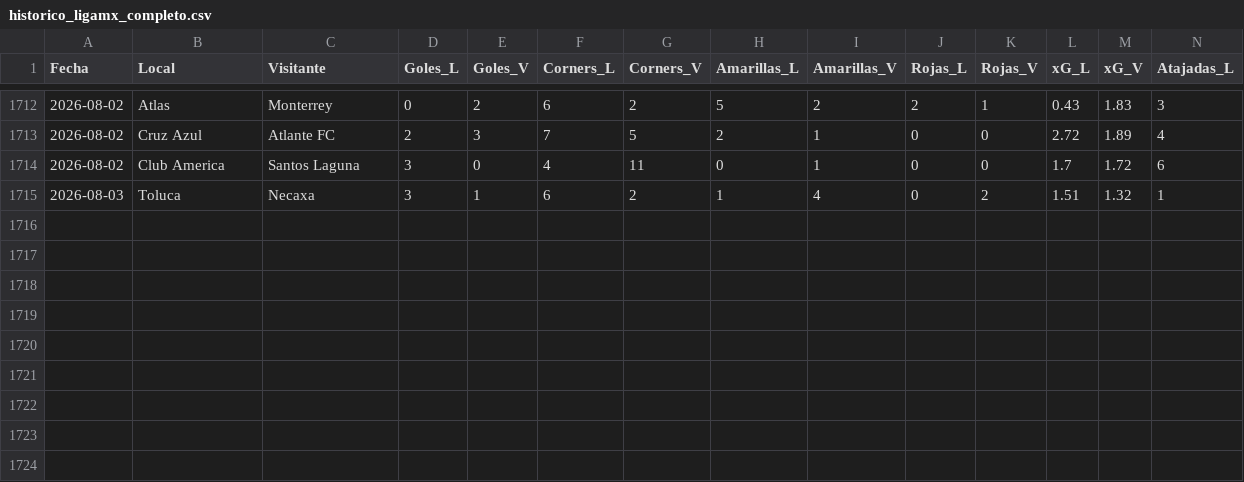
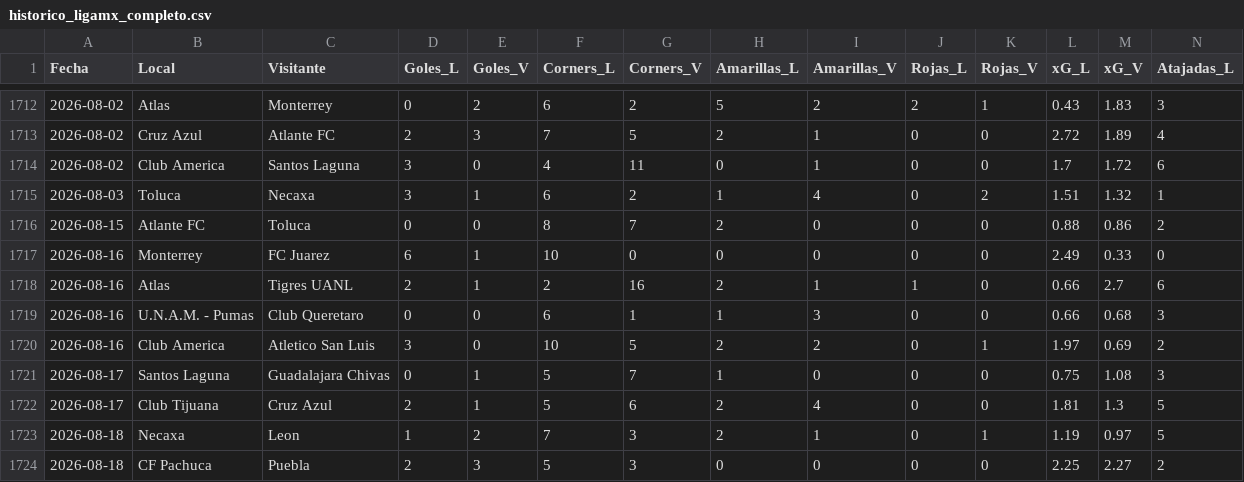
Before and after one commit to ricardodanmaravilla-coder/ligamx, a CSV file: data/historico_ligamx_completo.csv, drawn as a sheet; only a part is shown, gaps mark what is left out; rows hold the shown columns only; the diff names each change by its address in the sheet, - before the commit and + after, or states it on an @@ line.

```diff
--- a/data/historico_ligamx_completo.csv
+++ b/data/historico_ligamx_completo.csv
+row 1716: 2026-08-15 | Atlante FC | Toluca | 0 | 0 | 8 | 7 | 2 | 0 | 0 | 0 | 0.88 | 0.86 | 2
+row 1717: 2026-08-16 | Monterrey | FC Juarez | 6 | 1 | 10 | 0 | 0 | 0 | 0 | 0 | 2.49 | 0.33 | 0
+row 1718: 2026-08-16 | Atlas | Tigres UANL | 2 | 1 | 2 | 16 | 2 | 1 | 1 | 0 | 0.66 | 2.7 | 6
+row 1719: 2026-08-16 | U.N.A.M. - Pumas | Club Queretaro | 0 | 0 | 6 | 1 | 1 | 3 | 0 | 0 | 0.66 | 0.68 | 3
+row 1720: 2026-08-16 | Club America | Atletico San Luis | 3 | 0 | 10 | 5 | 2 | 2 | 0 | 1 | 1.97 | 0.69 | 2
+row 1721: 2026-08-17 | Santos Laguna | Guadalajara Chivas | 0 | 1 | 5 | 7 | 1 | 0 | 0 | 0 | 0.75 | 1.08 | 3
+row 1722: 2026-08-17 | Club Tijuana | Cruz Azul | 2 | 1 | 5 | 6 | 2 | 4 | 0 | 0 | 1.81 | 1.3 | 5
+row 1723: 2026-08-18 | Necaxa | Leon | 1 | 2 | 7 | 3 | 2 | 1 | 0 | 1 | 1.19 | 0.97 | 5
+row 1724: 2026-08-18 | CF Pachuca | Puebla | 2 | 3 | 5 | 3 | 0 | 0 | 0 | 0 | 2.25 | 2.27 | 2
```
